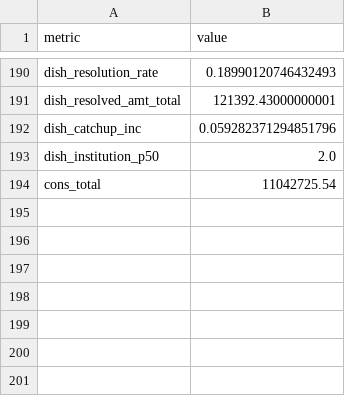
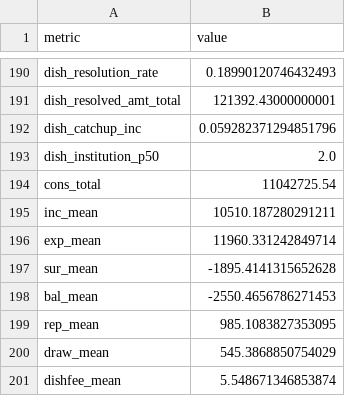
Before and after one commit to EliamZhang/AI-Profiling-Agent, a CSV file: output/existing_swap_in_profile_metrics.csv, drawn as a sheet; only a part is shown, gaps mark what is left out.

Commit message:
feat: extend mean metrics and KPI groups to all profile reports
Add average income, expense, surplus, balance, repayment, new borrowing,
and dishonour fee metrics to the single-population reports, with matching
metric rows and grouped KPI cards in the swap comparison report.

```diff
--- a/output/existing_swap_in_profile_metrics.csv
+++ b/output/existing_swap_in_profile_metrics.csv
@@ -194 +194,8 @@ dish_institution_p50,2.0
 cons_total,11042725.54
+inc_mean,10510.187280291211
+exp_mean,11960.331242849714
+sur_mean,-1895.4141315652628
+bal_mean,-2550.4656786271453
+rep_mean,985.1083827353095
+draw_mean,545.3868850754029
+dishfee_mean,5.548671346853874
```
Also changed, not shown: output/existing_swap_out_profile_metrics.csv, 10 other files.
